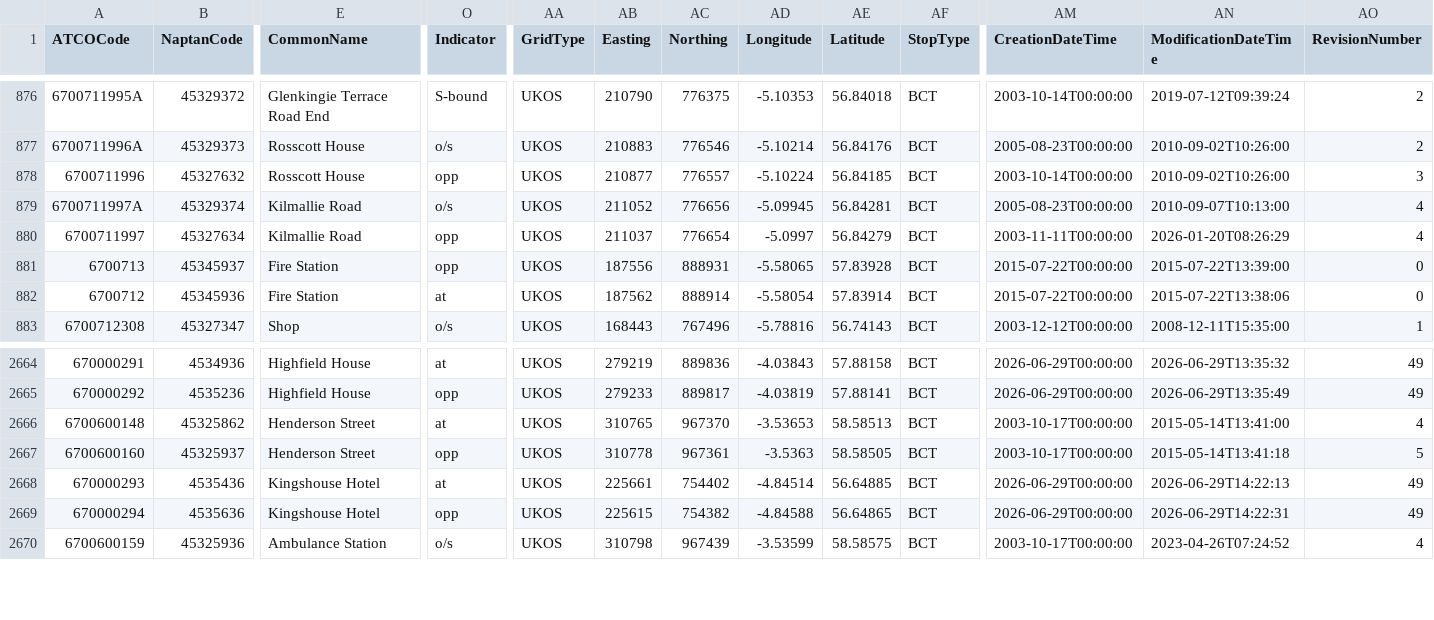
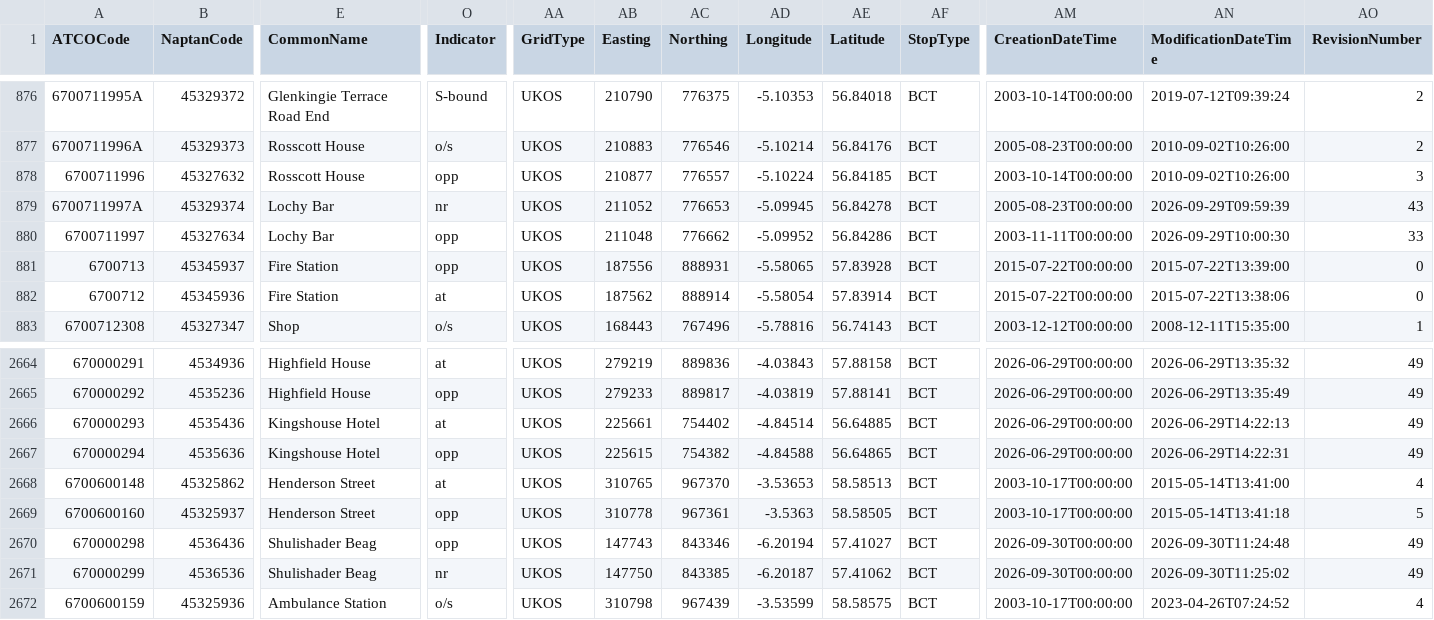
Before and after one commit to ldjb/naptan-nptg-history, a CSV file: 670Stops.csv, drawn as a sheet; only a part is shown, gaps mark what is left out; rows hold the shown columns only; the diff names each change by its address in the sheet, - before the commit and + after, or states it on an @@ line.

```diff
--- a/670Stops.csv
+++ b/670Stops.csv
-E879:E880 (CommonName): Kilmallie Road
+E879:E880 (CommonName): Lochy Bar
-O879 (Indicator): o/s
+O879 (Indicator): nr
-AC879 (Northing): 776656
+AC879 (Northing): 776653
-AE879 (Latitude): 56.84281
+AE879 (Latitude): 56.84278
-AN879 (ModificationDateTime): 2010-09-07T10:13:00
+AN879 (ModificationDateTime): 2026-09-29T09:59:39
-AO879 (RevisionNumber): 4
+AO879 (RevisionNumber): 43
-AB880 (Easting): 211037
+AB880 (Easting): 211048
-AC880 (Northing): 776654
+AC880 (Northing): 776662
-AD880 (Longitude): -5.0997
+AD880 (Longitude): -5.09952
-AE880 (Latitude): 56.84279
+AE880 (Latitude): 56.84286
-AN880 (ModificationDateTime): 2026-01-20T08:26:29
+AN880 (ModificationDateTime): 2026-09-29T10:00:30
-AO880 (RevisionNumber): 4
+AO880 (RevisionNumber): 33
@@ row 2666 moved to row 2668: 6700600148 @@
@@ row 2667 moved to row 2669: 6700600160 @@
+row 2670: 670000298 | 4536436 | Shulishader Beag | opp | UKOS | 147743 | 843346 | -6.20194 | 57.41027 | BCT | 2026-09-30T00:00:00 | 2026-09-30T11:24:48 | 49
+row 2671: 670000299 | 4536536 | Shulishader Beag | nr | UKOS | 147750 | 843385 | -6.20187 | 57.41062 | BCT | 2026-09-30T00:00:00 | 2026-09-30T11:25:02 | 49
```
Also changed, not shown: 019Stops.csv, 021Stops.csv, 37 other files.
